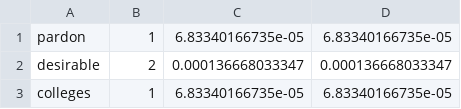
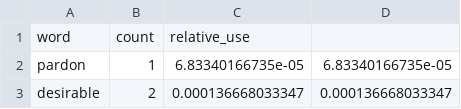
Before and after one commit to pearsonhenri/text_with_trump, a CSV file: data/wordcounts/adams.csv, drawn as a sheet; only a part is shown; the shorter side is filled out with more unchanged rows; the diff names each change by its address in the sheet, - before the commit and + after, or states it on an @@ line.

```diff
--- a/data/wordcounts/adams.csv
+++ b/data/wordcounts/adams.csv
+row 1: word | count | relative_use
```
Also changed, not shown: data/wordcounts/arthur.csv, data/wordcounts/bclinton.csv, 21 other files.
